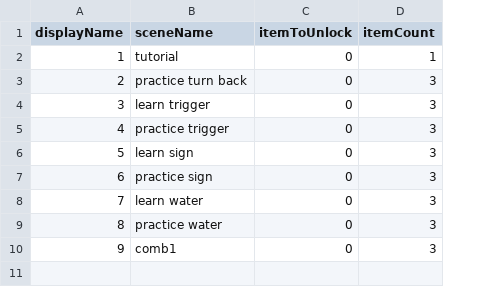
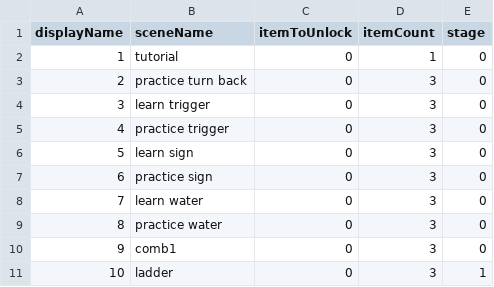
Before and after one commit to shshwdr/BWJ, a CSV file: Assets/Resources/csv/Level.csv, drawn as a sheet; the diff names each change by its address in the sheet, - before the commit and + after, or states it on an @@ line.

Commit message:
add ladder and improve path

```diff
--- a/Assets/Resources/csv/Level.csv
+++ b/Assets/Resources/csv/Level.csv
+column E (stage), rows 2-10: all 0
+row 11: 10 | ladder | 0 | 3 | 1
```
Also changed, not shown: 11 other files.
